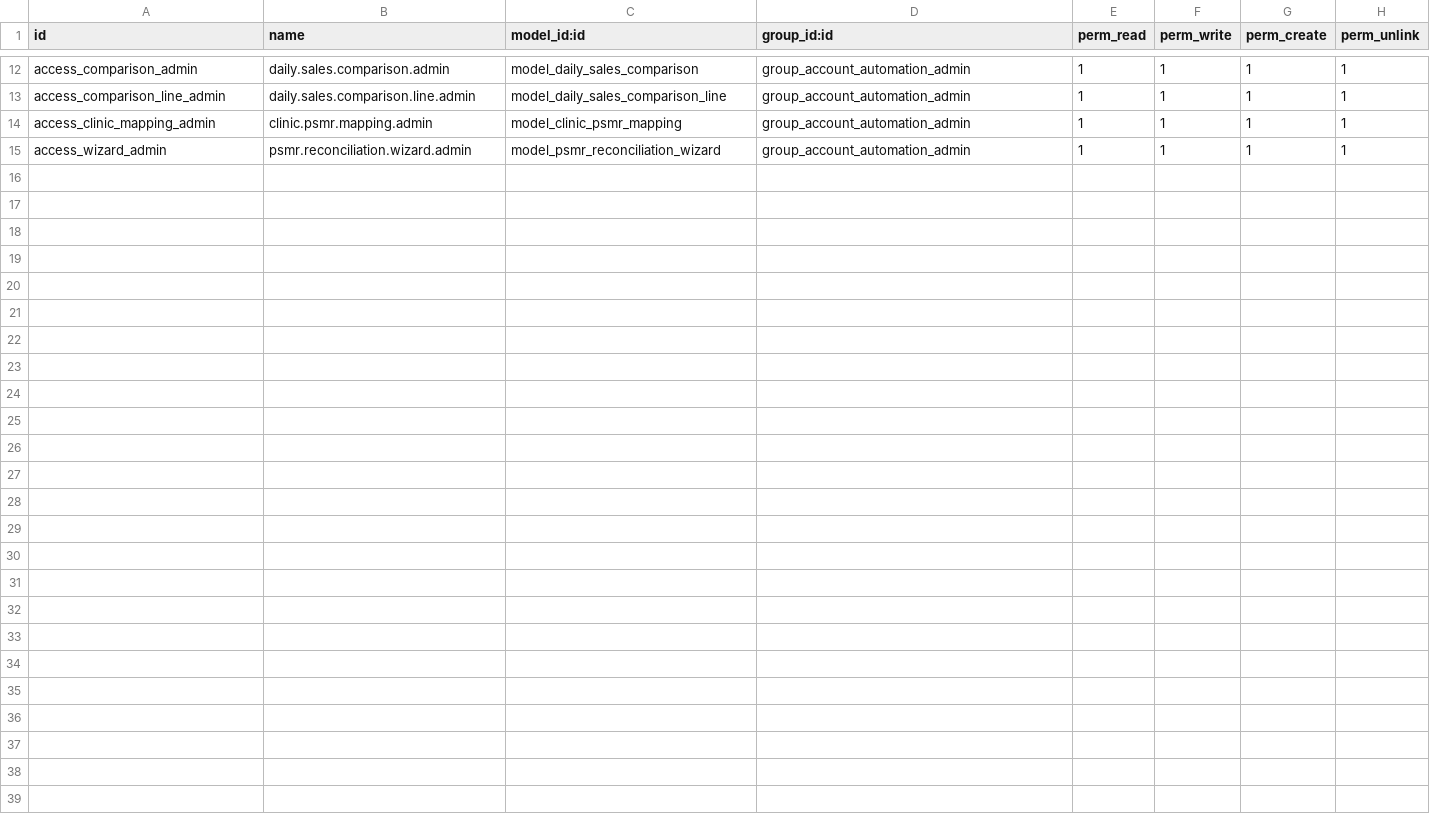
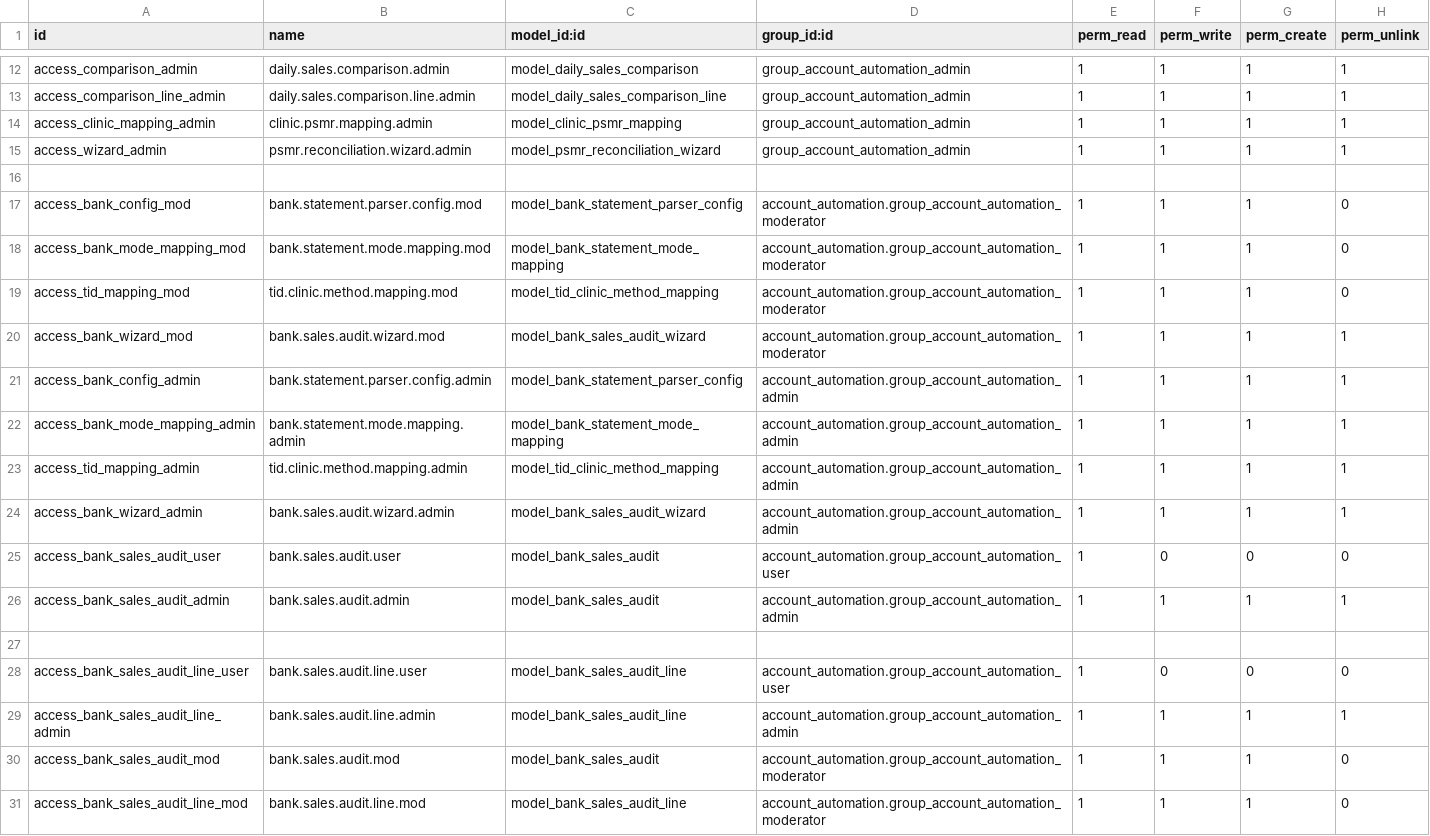
Before and after one commit to rohanmhase/custom_addons, a CSV file: custom_addons/account_automation/security/ir.model.access.csv, drawn as a sheet; only a part is shown, gaps mark what is left out.

Commit message:
feat- add transaciton report automation

```diff
--- a/custom_addons/account_automation/security/ir.model.access.csv
+++ b/custom_addons/account_automation/security/ir.model.access.csv
@@ -15 +15,17 @@ access_clinic_mapping_admin,clinic.psmr.mapping.admin,model_clinic_psmr_mapping,
 access_wizard_admin,psmr.reconciliation.wizard.admin,model_psmr_reconciliation_wizard,group_account_automation_admin,1,1,1,1
+
+access_bank_config_mod,bank.statement.parser.config.mod,model_bank_statement_parser_config,account_automation.group_account_automation_moderator,1,1,1,0
+access_bank_mode_mapping_mod,bank.statement.mode.mapping.mod,model_bank_statement_mode_mapping,account_automation.group_account_automation_moderator,1,1,1,0
+access_tid_mapping_mod,tid.clinic.method.mapping.mod,model_tid_clinic_method_mapping,account_automation.group_account_automation_moderator,1,1,1,0
+access_bank_wizard_mod,bank.sales.audit.wizard.mod,model_bank_sales_audit_wizard,account_automation.group_account_automation_moderator,1,1,1,1
+access_bank_config_admin,bank.statement.parser.config.admin,model_bank_statement_parser_config,account_automation.group_account_automation_admin,1,1,1,1
+access_bank_mode_mapping_admin,bank.statement.mode.mapping.admin,model_bank_statement_mode_mapping,account_automation.group_account_automation_admin,1,1,1,1
+access_tid_mapping_admin,tid.clinic.method.mapping.admin,model_tid_clinic_method_mapping,account_automation.group_account_automation_admin,1,1,1,1
+access_bank_wizard_admin,bank.sales.audit.wizard.admin,model_bank_sales_audit_wizard,account_automation.group_account_automation_admin,1,1,1,1
+access_bank_sales_audit_user,bank.sales.audit.user,model_bank_sales_audit,account_automation.group_account_automation_user,1,0,0,0
+access_bank_sales_audit_admin,bank.sales.audit.admin,model_bank_sales_audit,account_automation.group_account_automation_admin,1,1,1,1
+
+access_bank_sales_audit_line_user,bank.sales.audit.line.user,model_bank_sales_audit_line,account_automation.group_account_automation_user,1,0,0,0
+access_bank_sales_audit_line_admin,bank.sales.audit.line.admin,model_bank_sales_audit_line,account_automation.group_account_automation_admin,1,1,1,1
+access_bank_sales_audit_mod,bank.sales.audit.mod,model_bank_sales_audit,account_automation.group_account_automation_moderator,1,1,1,0
+access_bank_sales_audit_line_mod,bank.sales.audit.line.mod,model_bank_sales_audit_line,account_automation.group_account_automation_moderator,1,1,1,0
```
Also changed, not shown: 12 other files.
